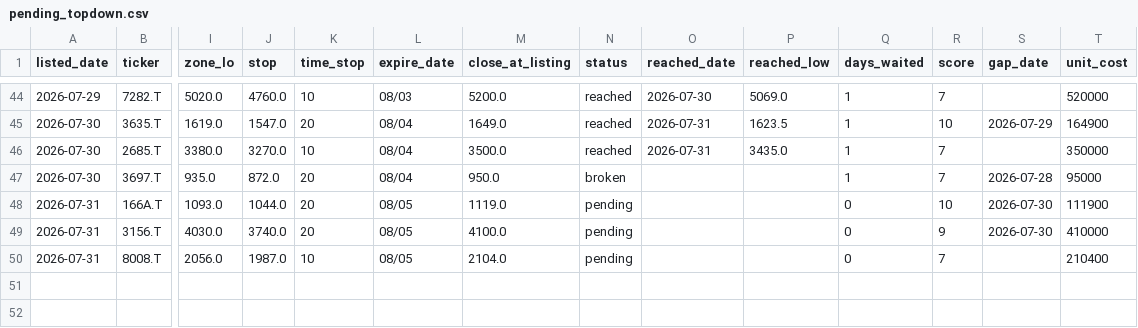
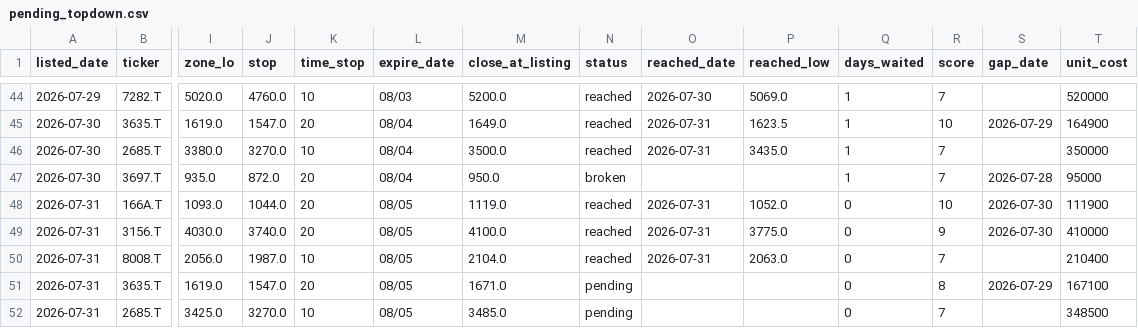
Before and after one commit to kgikgken/stockbotTOM, a CSV file: pending_topdown.csv, drawn as a sheet; only a part is shown, gaps mark what is left out; rows hold the shown columns only; the diff names each change by its address in the sheet, - before the commit and + after, or states it on an @@ line.

Commit message:
topdown ledger: 2026-07-31

```diff
--- a/pending_topdown.csv
+++ b/pending_topdown.csv
-N48:N50 (status): pending
+N48:N50 (status): reached
-O48:O50 (reached_date): (empty)
+O48:O50 (reached_date): 2026-07-31
-P48 (reached_low): (empty)
+P48 (reached_low): 1052.0
-P49 (reached_low): (empty)
+P49 (reached_low): 3775.0
-P50 (reached_low): (empty)
+P50 (reached_low): 2063.0
+row 51: 2026-07-31 | 3635.T | 1619.0 | 1547.0 | 20 | 08/05 | 1671.0 | pending |  |  | 0 | 8 | 2026-07-29 | 167100
+row 52: 2026-07-31 | 2685.T | 3425.0 | 3270.0 | 10 | 08/05 | 3485.0 | pending |  |  | 0 | 7 |  | 348500
```
Also changed, not shown: 1 other file.
